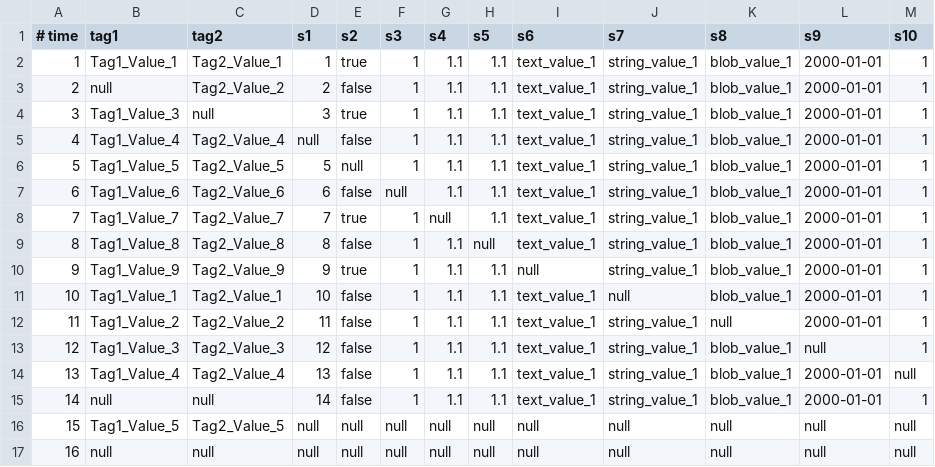
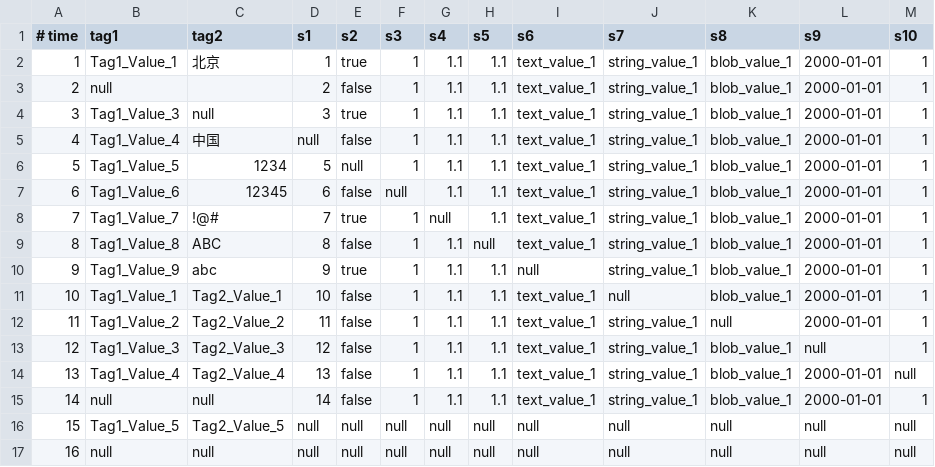
Before and after one commit to LinJieXiao-XLJ/java-tsfile-api-test, a CSV file: data/csv/table.csv, drawn as a sheet.

Commit message:
Add test cases for the new query interface with tag column filtering,and update README.md

```diff
--- a/data/csv/table.csv
+++ b/data/csv/table.csv
@@ -1,11 +1,11 @@
 # time,tag1,tag2,s1,s2,s3,s4,s5,s6,s7,s8,s9,s10
-1,Tag1_Value_1,Tag2_Value_1,1,true,1,1.1,1.1,text_value_1,string_value_1,blob_value_1,2000-01-01,1
-2,null,Tag2_Value_2,2,false,1,1.1,1.1,text_value_1,string_value_1,blob_value_1,2000-01-01,1
+1,Tag1_Value_1,北京,1,true,1,1.1,1.1,text_value_1,string_value_1,blob_value_1,2000-01-01,1
+2,null,    ,2,false,1,1.1,1.1,text_value_1,string_value_1,blob_value_1,2000-01-01,1
 3,Tag1_Value_3,null,3,true,1,1.1,1.1,text_value_1,string_value_1,blob_value_1,2000-01-01,1
-4,Tag1_Value_4,Tag2_Value_4,null,false,1,1.1,1.1,text_value_1,string_value_1,blob_value_1,2000-01-01,1
-5,Tag1_Value_5,Tag2_Value_5,5,null,1,1.1,1.1,text_value_1,string_value_1,blob_value_1,2000-01-01,1
-6,Tag1_Value_6,Tag2_Value_6,6,false,null,1.1,1.1,text_value_1,string_value_1,blob_value_1,2000-01-01,1
-7,Tag1_Value_7,Tag2_Value_7,7,true,1,null,1.1,text_value_1,string_value_1,blob_value_1,2000-01-01,1
-8,Tag1_Value_8,Tag2_Value_8,8,false,1,1.1,null,text_value_1,string_value_1,blob_value_1,2000-01-01,1
-9,Tag1_Value_9,Tag2_Value_9,9,true,1,1.1,1.1,null,string_value_1,blob_value_1,2000-01-01,1
+4,Tag1_Value_4,中国,null,false,1,1.1,1.1,text_value_1,string_value_1,blob_value_1,2000-01-01,1
+5,Tag1_Value_5,1234,5,null,1,1.1,1.1,text_value_1,string_value_1,blob_value_1,2000-01-01,1
+6,Tag1_Value_6,12345,6,false,null,1.1,1.1,text_value_1,string_value_1,blob_value_1,2000-01-01,1
+7,Tag1_Value_7,!@#,7,true,1,null,1.1,text_value_1,string_value_1,blob_value_1,2000-01-01,1
+8,Tag1_Value_8,ABC,8,false,1,1.1,null,text_value_1,string_value_1,blob_value_1,2000-01-01,1
+9,Tag1_Value_9,abc,9,true,1,1.1,1.1,null,string_value_1,blob_value_1,2000-01-01,1
 10,Tag1_Value_1,Tag2_Value_1,10,false,1,1.1,1.1,text_value_1,null,blob_value_1,2000-01-01,1
```
Also changed, not shown: 2 other files.
